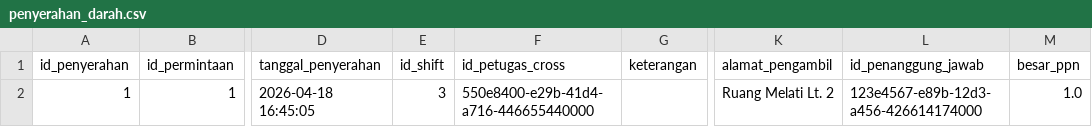
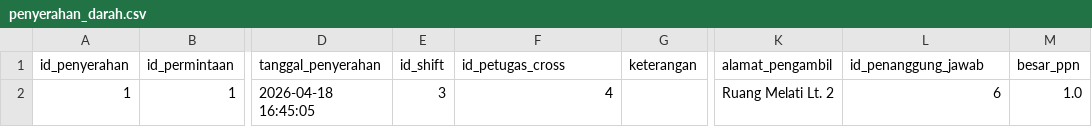
Before and after one commit to ikti-its/khanza, a CSV file: app/Features/DistribusiDarah/PenyerahanDarah/penyerahan_darah.csv, drawn as a sheet; only a part is shown, gaps mark what is left out; the diff names each change by its address in the sheet, - before the commit and + after, or states it on an @@ line.

Commit message:
Adjust PenyerahanDarah seed

```diff
--- a/app/Features/DistribusiDarah/PenyerahanDarah/penyerahan_darah.csv
+++ b/app/Features/DistribusiDarah/PenyerahanDarah/penyerahan_darah.csv
-F2 (id_petugas_cross): 550e8400-e29b-41d4-a716-446655440000
+F2 (id_petugas_cross): 4
-L2 (id_penanggung_jawab): 123e4567-e89b-12d3-a456-426614174000
+L2 (id_penanggung_jawab): 6
```
